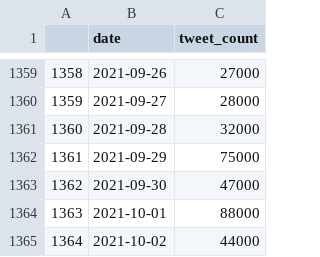
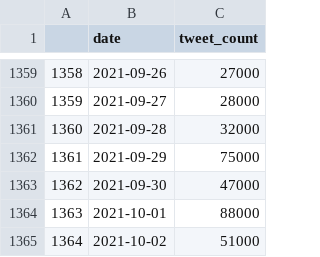
Before and after one commit to huynguyends/crypto-stat, a CSV file: tweet_volume.csv, drawn as a sheet; only a part is shown, gaps mark what is left out.

```diff
--- a/tweet_volume.csv
+++ b/tweet_volume.csv
@@ -1364,2 +1364,2 @@
 "1363",2021-10-01,88000
-"1364",2021-10-02,44000
+"1364",2021-10-02,51000
```
Also changed, not shown: 2 other files.
